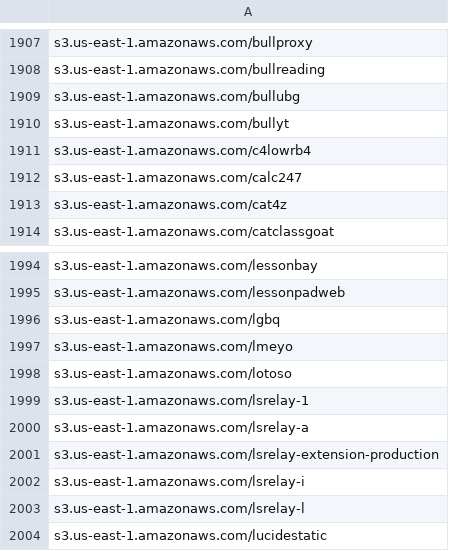
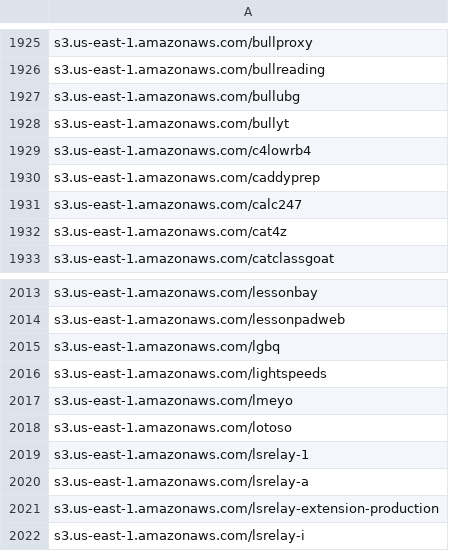
Before and after one commit to 1NobleCyber/ThreatFeed, a CSV file: S3_WebProxies/raw.csv, drawn as a sheet; only a part is shown, gaps mark what is left out; the shorter side is filled out with more unchanged rows; the diff covers the shown part only; the diff names each change by its address in the sheet, - before the commit and + after, or states it on an @@ line.

```diff
--- a/S3_WebProxies/raw.csv
+++ b/S3_WebProxies/raw.csv
+row 1930: s3.us-east-1.amazonaws.com/caddyprep
+row 2016: s3.us-east-1.amazonaws.com/lightspeeds
```
Also changed, not shown: 18 added rows elsewhere in this file.
